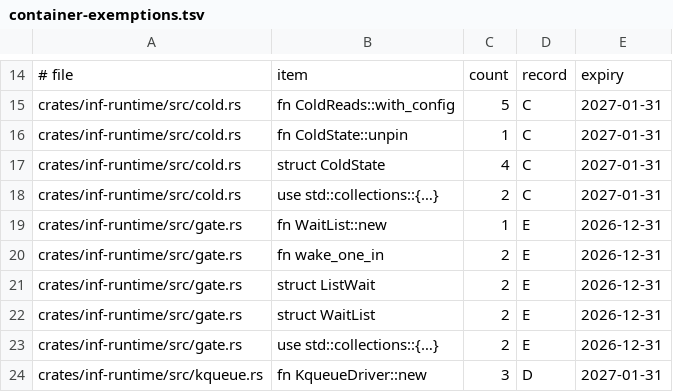
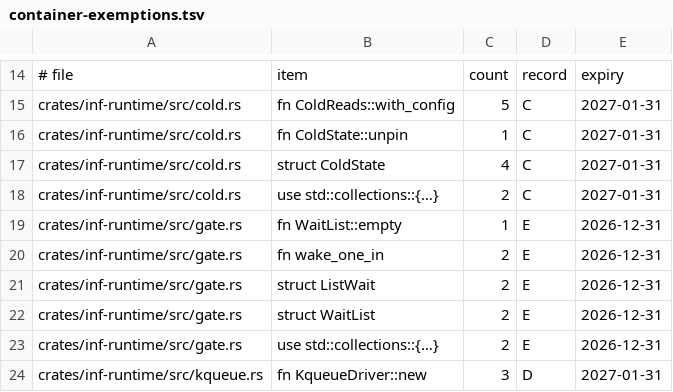
Before and after one commit to kevincaicedo/infinitydb, a TSV file: docs/container-exemptions.tsv, drawn as a sheet; only a part is shown, gaps mark what is left out.

Commit message:
gate: the cell's wait nodes, taken by every wait list's constructor; the list rows

```diff
--- a/docs/container-exemptions.tsv
+++ b/docs/container-exemptions.tsv
@@ -18,3 +18,3 @@ crates/inf-runtime/src/cold.rs	struct ColdState	4	C	2027-01-31
 crates/inf-runtime/src/cold.rs	use std::collections::{…}	2	C	2027-01-31
-crates/inf-runtime/src/gate.rs	fn WaitList::new	1	E	2026-12-31
+crates/inf-runtime/src/gate.rs	fn WaitList::empty	1	E	2026-12-31
 crates/inf-runtime/src/gate.rs	fn wake_one_in	2	E	2026-12-31
```
Also changed, not shown: 17 other files.
